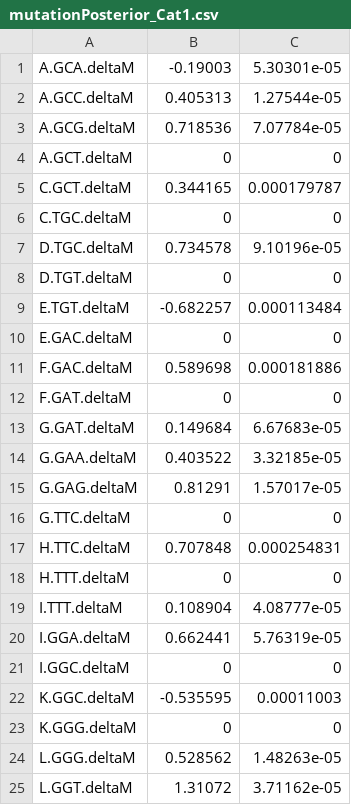
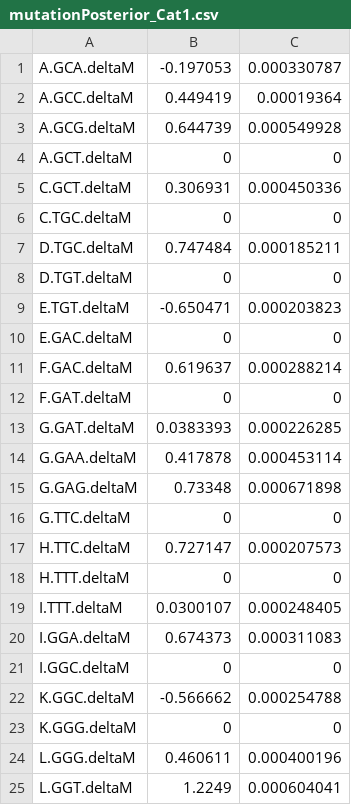
Before and after one commit to acope3/RibModelFramework, a CSV file: ribModel/src/ribModel/results/mutationPosterior_Cat1.csv, drawn as a sheet; only a part is shown; the diff covers the shown part only.

```diff
--- a/ribModel/src/ribModel/results/mutationPosterior_Cat1.csv
+++ b/ribModel/src/ribModel/results/mutationPosterior_Cat1.csv
@@ -1,25 +1,25 @@
-A.GCA.deltaM,-0.19003,5.30301e-05
-A.GCC.deltaM,0.405313,1.27544e-05
-A.GCG.deltaM,0.718536,7.07784e-05
+A.GCA.deltaM,-0.197053,0.000330787
+A.GCC.deltaM,0.449419,0.00019364
+A.GCG.deltaM,0.644739,0.000549928
 A.GCT.deltaM,0,0
-C.GCT.deltaM,0.344165,0.000179787
+C.GCT.deltaM,0.306931,0.000450336
 C.TGC.deltaM,0,0
-D.TGC.deltaM,0.734578,9.10196e-05
+D.TGC.deltaM,0.747484,0.000185211
 D.TGT.deltaM,0,0
-E.TGT.deltaM,-0.682257,0.000113484
+E.TGT.deltaM,-0.650471,0.000203823
 E.GAC.deltaM,0,0
-F.GAC.deltaM,0.589698,0.000181886
+F.GAC.deltaM,0.619637,0.000288214
 F.GAT.deltaM,0,0
-G.GAT.deltaM,0.149684,6.67683e-05
-G.GAA.deltaM,0.403522,3.32185e-05
-G.GAG.deltaM,0.81291,1.57017e-05
+G.GAT.deltaM,0.0383393,0.000226285
+G.GAA.deltaM,0.417878,0.000453114
+G.GAG.deltaM,0.73348,0.000671898
 G.TTC.deltaM,0,0
-H.TTC.deltaM,0.707848,0.000254831
+H.TTC.deltaM,0.727147,0.000207573
 H.TTT.deltaM,0,0
-I.TTT.deltaM,0.108904,4.08777e-05
-I.GGA.deltaM,0.662441,5.76319e-05
+I.TTT.deltaM,0.0300107,0.000248405
+I.GGA.deltaM,0.674373,0.000311083
 I.GGC.deltaM,0,0
-K.GGC.deltaM,-0.535595,0.00011003
+K.GGC.deltaM,-0.566662,0.000254788
 K.GGG.deltaM,0,0
-L.GGG.deltaM,0.528562,1.48263e-05
-L.GGT.deltaM,1.31072,3.71162e-05
+L.GGG.deltaM,0.460611,0.000400196
+L.GGT.deltaM,1.2249,0.000604041
```
Also changed, not shown: 48 edited cells elsewhere in this file, ribModel/src/ribModel/results/liklihoodTrace.csv, ribModel/src/ribModel/results/mutationPosterior_Cat0.csv, 21 other files.
